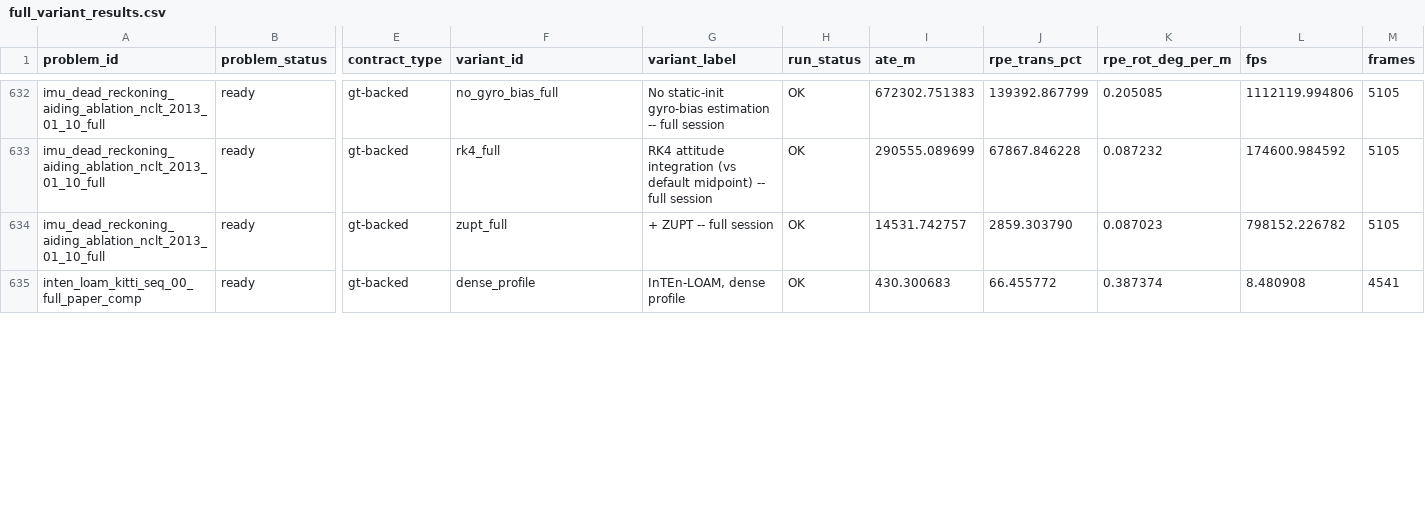
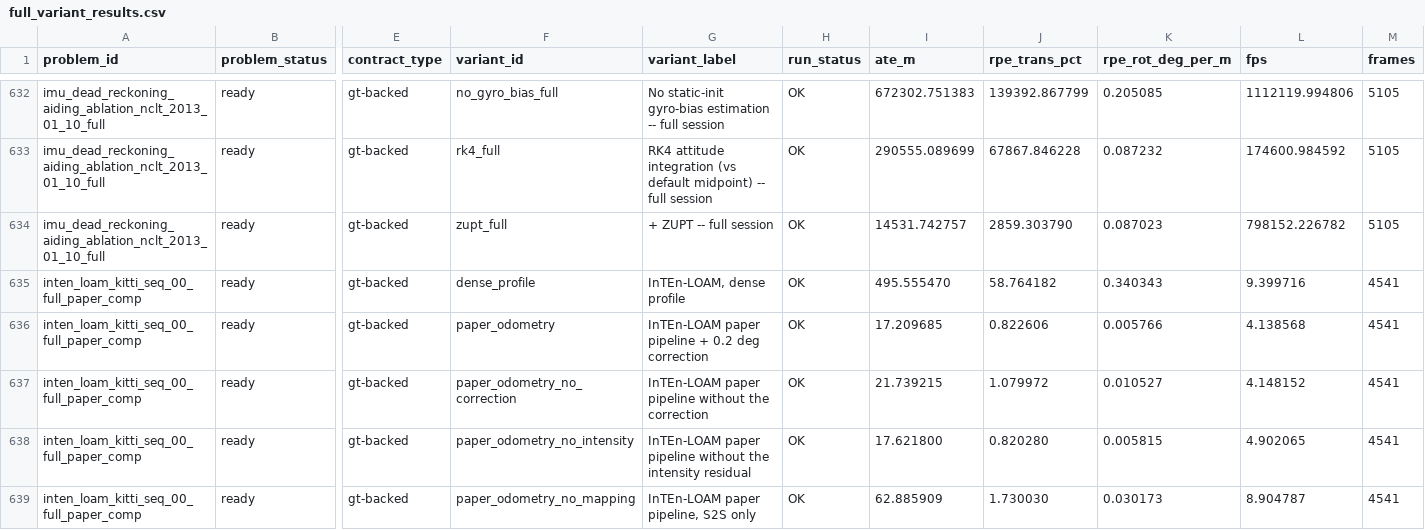
Before and after one commit to rsasaki0109/localization_zoo, a CSV file: docs/assets/paper/full_variant_results.csv, drawn as a sheet; only a part is shown, gaps mark what is left out; addresses are those after the commit; rows hold the shown columns only; the diff covers the shown part only; the diff names each change by its address in the sheet, - before the commit and + after, or states it on an @@ line.

```diff
--- a/docs/assets/paper/full_variant_results.csv
+++ b/docs/assets/paper/full_variant_results.csv
+row 635: inten_loam_kitti_seq_00_full_paper_comp | ready | gt-backed | dense_profile | InTEn-LOAM, dense profile | OK | 495.555470 | 58.764182 | 0.340343 | 9.399716 | 4541
+row 636: inten_loam_kitti_seq_00_full_paper_comp | ready | gt-backed | paper_odometry | InTEn-LOAM paper pipeline + 0.2 deg correction | OK | 17.209685 | 0.822606 | 0.005766 | 4.138568 | 4541
+row 637: inten_loam_kitti_seq_00_full_paper_comp | ready | gt-backed | paper_odometry_no_correction | InTEn-LOAM paper pipeline without the correction | OK | 21.739215 | 1.079972 | 0.010527 | 4.148152 | 4541
-F638 (variant_id): dense_profile
+F638 (variant_id): paper_odometry_no_intensity
-G638 (variant_label): InTEn-LOAM, dense profile
+G638 (variant_label): InTEn-LOAM paper pipeline without the intensity residual
-I638 (ate_m): 430.300683
+I638 (ate_m): 17.621800
-J638 (rpe_trans_pct): 66.455772
+J638 (rpe_trans_pct): 0.820280
-K638 (rpe_rot_deg_per_m): 0.387374
+K638 (rpe_rot_deg_per_m): 0.005815
-L638 (fps): 8.480908
+L638 (fps): 4.902065
+row 639: inten_loam_kitti_seq_00_full_paper_comp | ready | gt-backed | paper_odometry_no_mapping | InTEn-LOAM paper pipeline, S2S only | OK | 62.885909 | 1.730030 | 0.030173 | 8.904787 | 4541
```
Also changed, not shown: 4 added rows and 6 edited cells elsewhere in this file, docs/assets/paper/default_variant_matrix.csv, docs/assets/paper/default_variant_matrix_long.csv, 26 other files.
